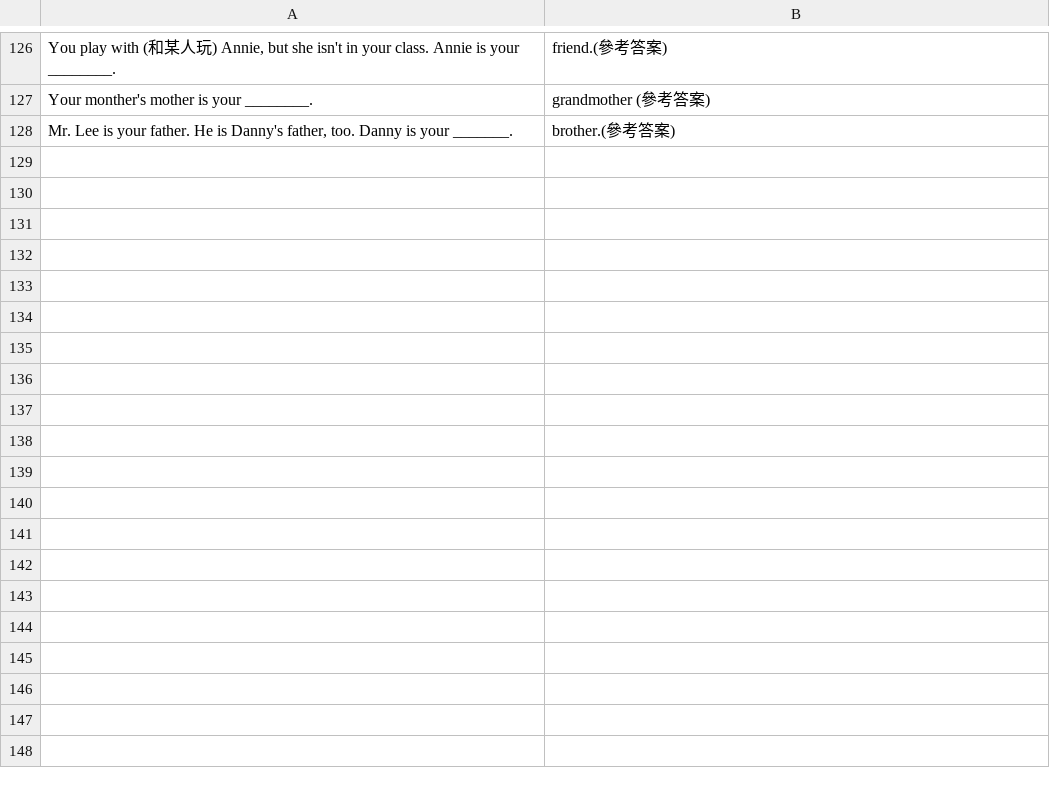
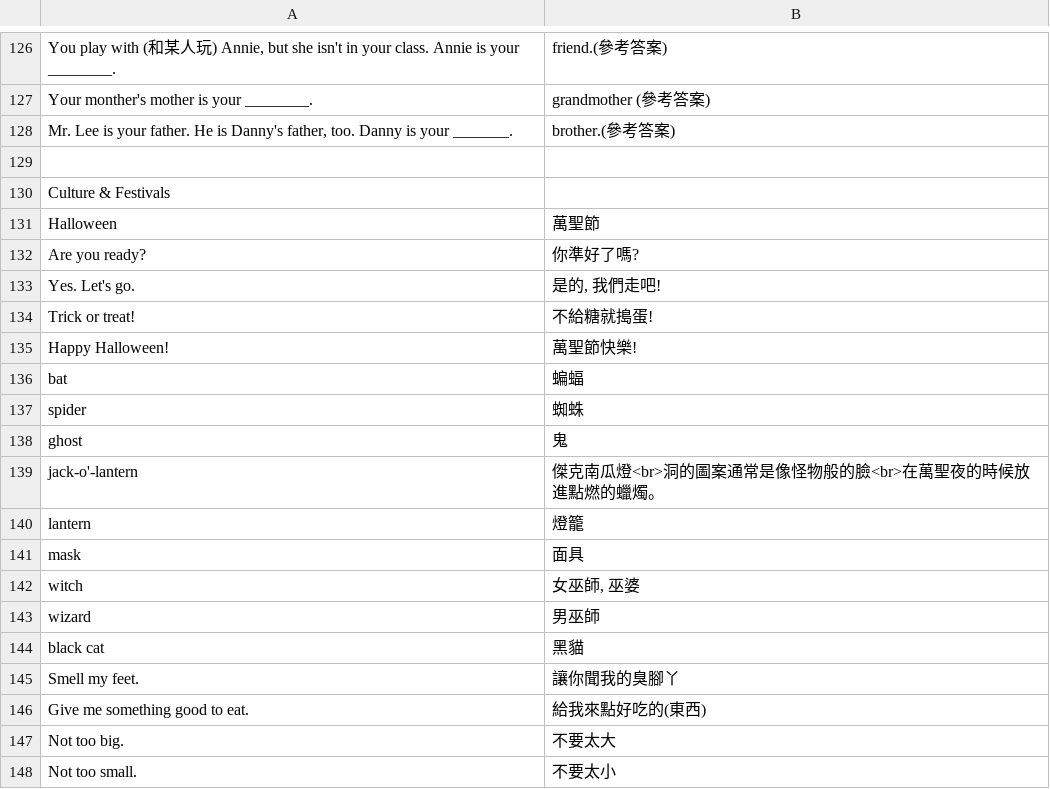
Before and after one commit to john721/ankicards, a TSV file: English_何嘉仁國小版/四上單字.tsv, drawn as a sheet; only a part is shown, gaps mark what is left out; the diff covers the shown part only.

Commit message:
+ Culture & festival

```diff
--- a/English_何嘉仁國小版/四上單字.tsv
+++ b/English_何嘉仁國小版/四上單字.tsv
@@ -128 +128,21 @@ Your monther's mother is your ________.	grandmother (參考答案)
 Mr. Lee is your father. He is Danny's father, too. Danny is your _______.	brother.(參考答案)
+
+Culture & Festivals
+Halloween	萬聖節
+Are you ready?	你準好了嗎?
+Yes. Let's go.	是的, 我們走吧!
+Trick or treat!	不給糖就搗蛋!
+Happy Halloween!	萬聖節快樂!
+bat	蝙蝠
+spider	蜘蛛
+ghost	鬼
+jack-o'-lantern	傑克南瓜燈<br>洞的圖案通常是像怪物般的臉<br>在萬聖夜的時候放進點燃的蠟燭。
+lantern	燈籠
+mask	面具
+witch	女巫師, 巫婆
+wizard	男巫師
+black cat	黑貓
+Smell my feet.	讓你聞我的臭腳丫
+Give me something good to eat.	給我來點好吃的(東西)
+Not too big.	不要太大
+Not too small.	不要太小
```
Also changed, not shown: 54 added rows elsewhere in this file.
